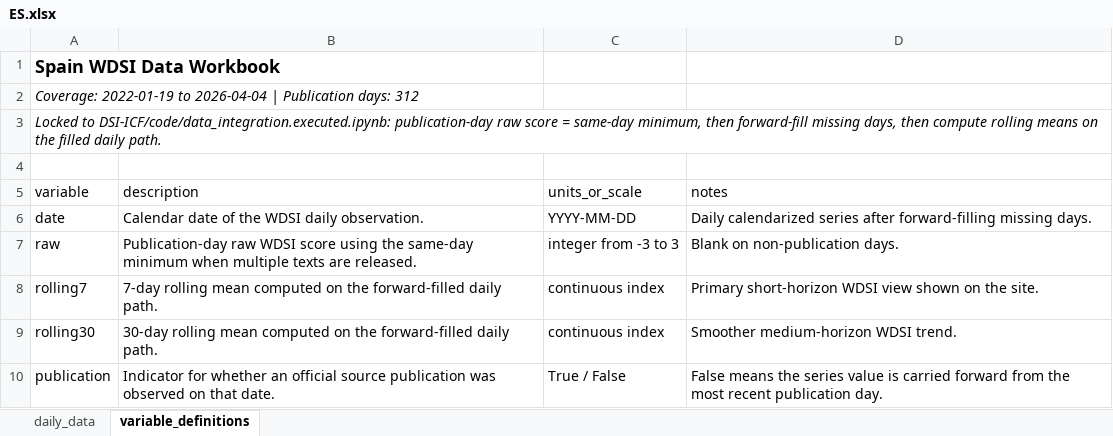
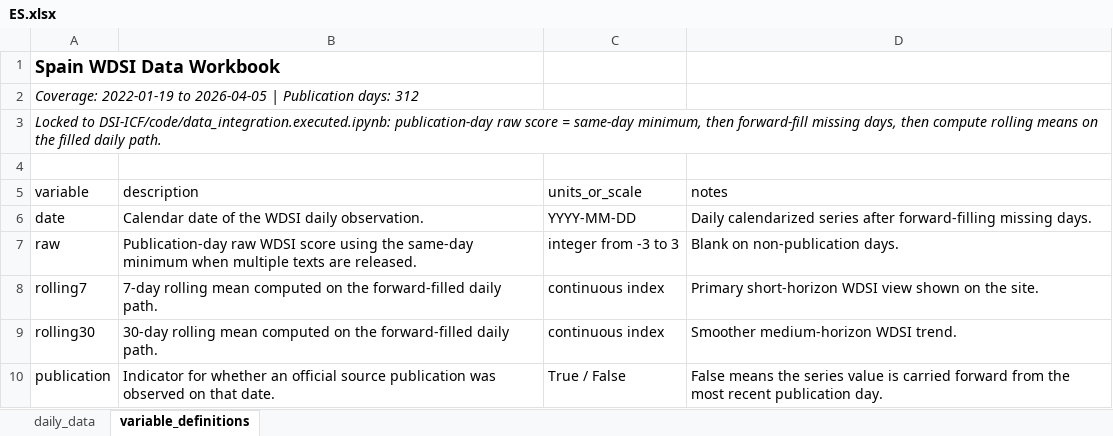
Before and after one commit to yangcy0126/dsi-index-site, an Excel workbook: data/ES.xlsx, sheet variable_definitions, drawn as a sheet; values as stored, in another font and other column widths than the file's, no borders; the diff names each change by its address in the sheet, - before the commit and + after, or states it on an @@ line.

```diff
--- a/data/ES.xlsx (sheet variable_definitions)
+++ b/data/ES.xlsx (sheet variable_definitions)
-A2 (variable): …2022-01-19 to 2026-04-04 | Publication…
+A2 (variable): …2022-01-19 to 2026-04-05 | Publication…
```
Also changed, not shown: sheet daily_data, data/CN.xlsx, data/DE.xlsx, 52 other files.
